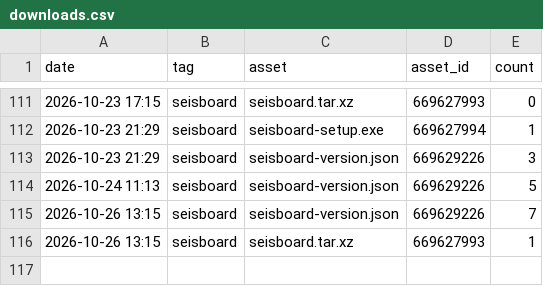
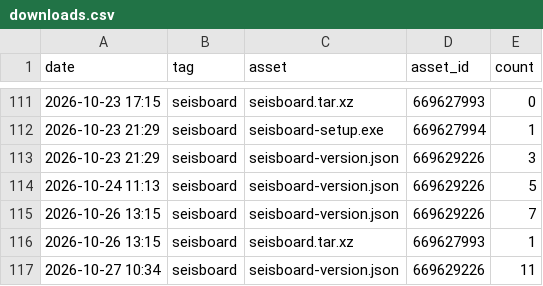
Before and after one commit to daniscoder/daniscoder.github.io, a CSV file: stats/downloads.csv, drawn as a sheet; only a part is shown, gaps mark what is left out; the diff names each change by its address in the sheet, - before the commit and + after, or states it on an @@ line.

```diff
--- a/stats/downloads.csv
+++ b/stats/downloads.csv
+row 117: 2026-10-27 10:34 | seisboard | seisboard-version.json | 669629226 | 11
```
